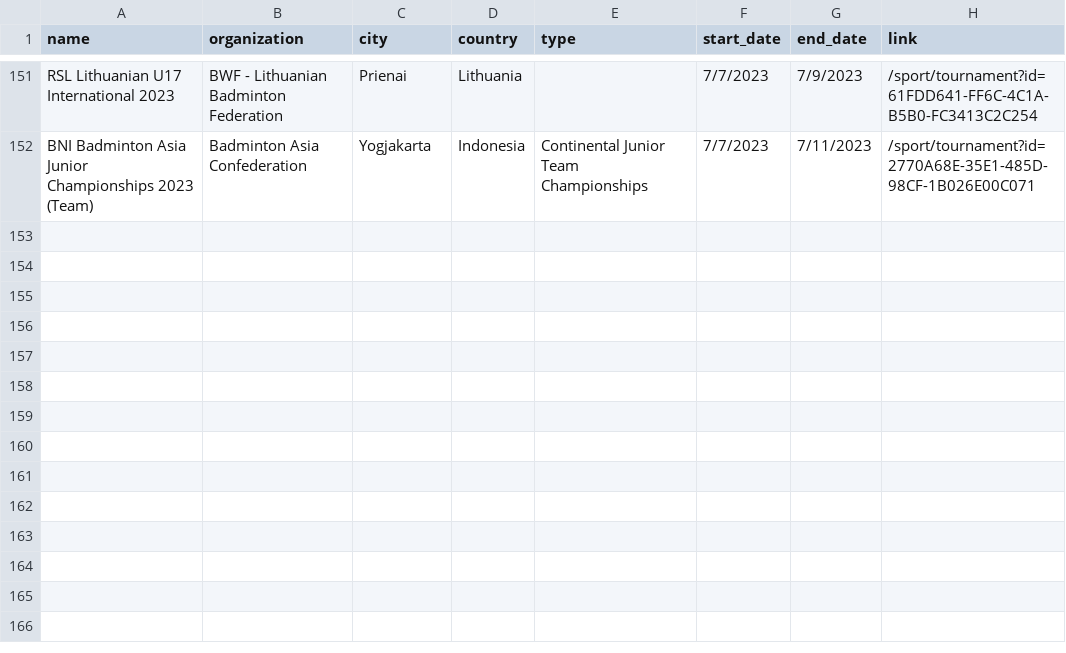
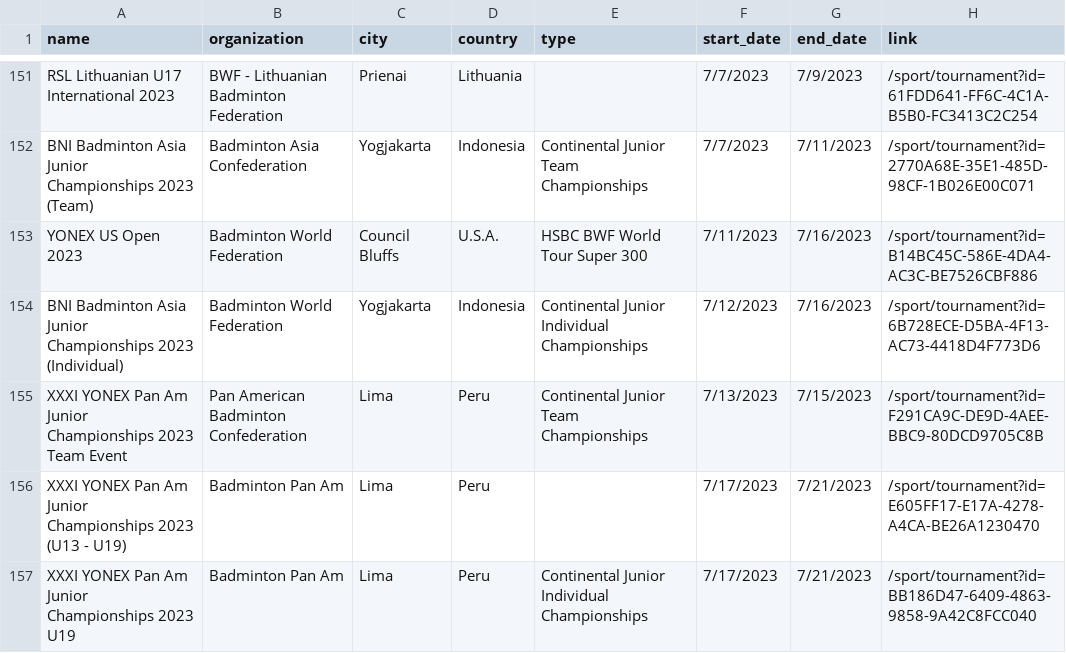
Before and after one commit to SanderP99/Badminton-Data, a CSV file: out/tournaments.csv, drawn as a sheet; only a part is shown, gaps mark what is left out.

```diff
--- a/out/tournaments.csv
+++ b/out/tournaments.csv
@@ -152 +152,6 @@ RSL Lithuanian U17 International 2023,BWF - Lithuanian Badminton Federation,Prie
 BNI Badminton Asia Junior Championships 2023 (Team),Badminton Asia Confederation,Yogjakarta,Indonesia,Continental Junior Team Championships,7/7/2023,7/11/2023,/sport/tournament?id=2770A68E-35E1-485D-98CF-1B026E00C071
+YONEX US Open 2023,Badminton World Federation,Council Bluffs,U.S.A.,HSBC BWF World Tour Super 300,7/11/2023,7/16/2023,/sport/tournament?id=B14BC45C-586E-4DA4-AC3C-BE7526CBF886
+BNI Badminton Asia Junior Championships 2023 (Individual),Badminton World Federation,Yogjakarta,Indonesia,Continental Junior Individual Championships,7/12/2023,7/16/2023,/sport/tournament?id=6B728ECE-D5BA-4F13-AC73-4418D4F773D6
+XXXI YONEX Pan Am Junior Championships 2023 Team Event,Pan American Badminton Confederation,Lima,Peru,Continental Junior Team Championships,7/13/2023,7/15/2023,/sport/tournament?id=F291CA9C-DE9D-4AEE-BBC9-80DCD9705C8B
+XXXI YONEX Pan Am Junior Championships 2023 (U13 - U19),Badminton Pan Am,Lima,Peru,,7/17/2023,7/21/2023,/sport/tournament?id=E605FF17-E17A-4278-A4CA-BE26A1230470
+XXXI YONEX Pan Am Junior Championships 2023 U19,Badminton Pan Am,Lima,Peru,Continental Junior Individual Championships,7/17/2023,7/21/2023,/sport/tournament?id=BB186D47-6409-4863-9858-9A42C8FCC040
```
Also changed, not shown: 5 other files.
